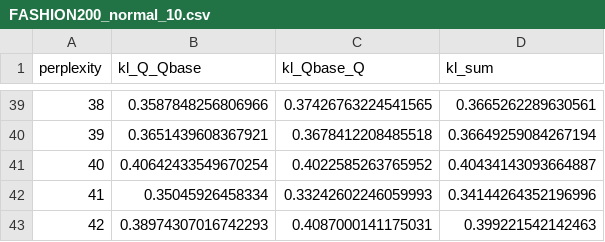
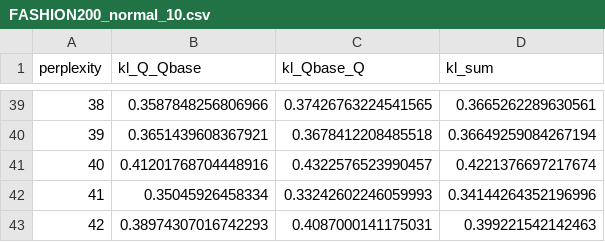
Before and after one commit to vu-minh/tsne-constraints, a CSV file: code/scripts/plot_chain/FASHION200_normal_10.csv, drawn as a sheet; only a part is shown, gaps mark what is left out.

```diff
--- a/code/scripts/plot_chain/FASHION200_normal_10.csv
+++ b/code/scripts/plot_chain/FASHION200_normal_10.csv
@@ -40,3 +40,3 @@ perplexity,kl_Q_Qbase,kl_Qbase_Q,kl_sum
 39,0.3651439608367921,0.3678412208485518,0.36649259084267194
-40,0.40642433549670254,0.4022585263765952,0.40434143093664887
+40,0.41201768704448916,0.4322576523990457,0.4221376697217674
 41,0.35045926458334,0.33242602246059993,0.34144264352196996
```
Also changed, not shown: code/scripts/plot_chain/FASHION200_chain_20.csv, code/scripts/plot_chain/FASHION200_chain_30.csv, 12 other files.
